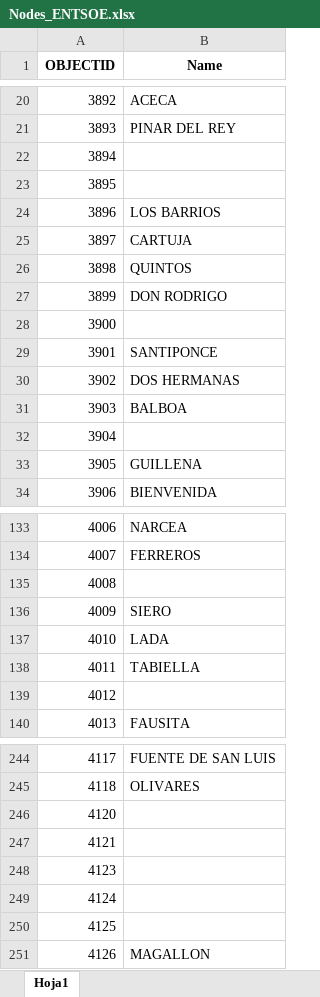
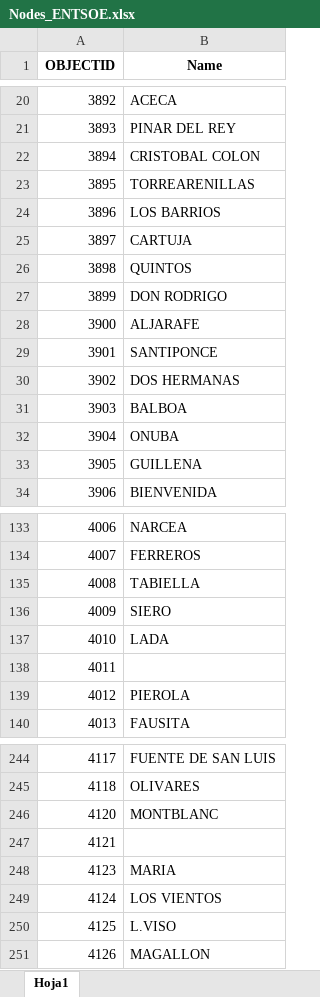
Before and after one commit to jacubero/SEE, an Excel workbook: Mapas/Excels/Nodes_ENTSOE.xlsx, sheet Hoja1, drawn as a sheet; only a part is shown, gaps mark what is left out; values as stored, in another font and other column widths than the file's, no borders; the diff covers the shown part only; the diff names each change by its address in the sheet, - before the commit and + after, or states it on an @@ line.

Commit message:
nodes

```diff
--- a/Mapas/Excels/Nodes_ENTSOE.xlsx (sheet Hoja1)
+++ b/Mapas/Excels/Nodes_ENTSOE.xlsx (sheet Hoja1)
-B22 (Name): (empty)
+B22 (Name): CRISTOBAL COLON
-B23 (Name): (empty)
+B23 (Name): TORREARENILLAS
-B28 (Name): (empty)
+B28 (Name): ALJARAFE
-B32 (Name): (empty)
+B32 (Name): ONUBA
-B135 (Name): (empty)
+B135 (Name): TABIELLA
-B138 (Name): TABIELLA
+B138 (Name): (empty)
-B139 (Name): (empty)
+B139 (Name): PIEROLA
-B246 (Name): (empty)
+B246 (Name): MONTBLANC
-B248 (Name): (empty)
+B248 (Name): MARIA
-B249 (Name): (empty)
+B249 (Name): LOS VIENTOS
-B250 (Name): (empty)
+B250 (Name): L.VISO
```
Also changed, not shown: 35 edited cells elsewhere in this sheet.
